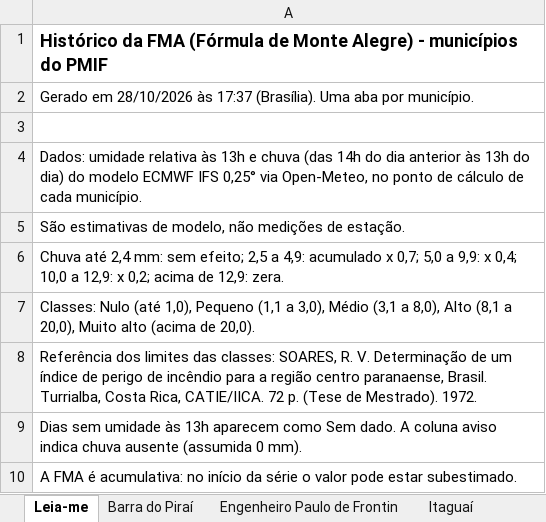
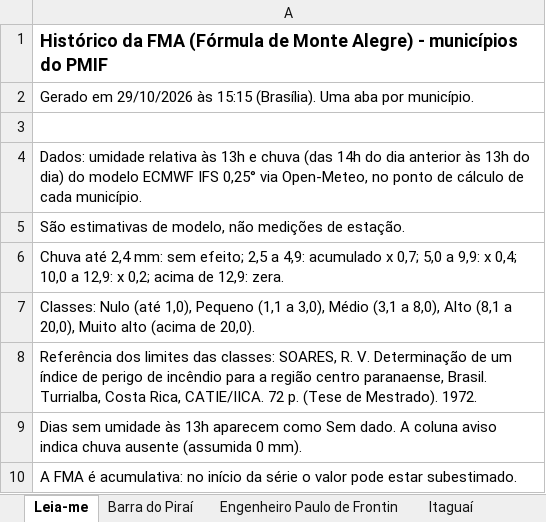
Before and after one commit to kovalsykib/painel-fma, an Excel workbook: docs/historico_fma.xlsx, sheet Leia-me, drawn as a sheet; values as stored, in another font and other column widths than the file's, no borders; the diff names each change by its address in the sheet, - before the commit and + after, or states it on an @@ line.

```diff
--- a/docs/historico_fma.xlsx (sheet Leia-me)
+++ b/docs/historico_fma.xlsx (sheet Leia-me)
-A2: Gerado em 28/10/2026 às 17:37 (Brasília). Uma…
+A2: Gerado em 29/10/2026 às 15:15 (Brasília). Uma…
```
Also changed, not shown: sheet Vassouras, sheet Mangaratiba, sheet Rio de Janeiro, sheet Japeri, sheet Nova Iguaçu, sheet Queimados, 9 more sheets, 33 other files.
